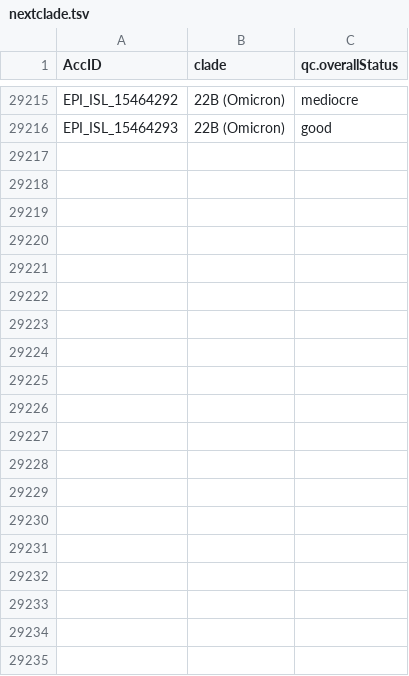
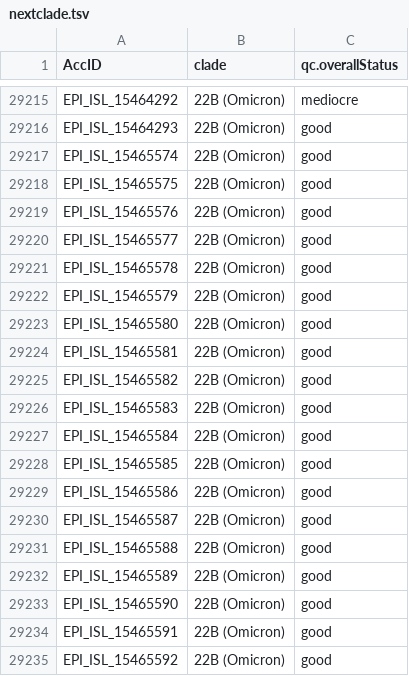
Before and after one commit to mgvi-nibm/c19-gsv, a TSV file: nextclade.tsv, drawn as a sheet; only a part is shown, gaps mark what is left out; the diff covers the shown part only.

```diff
--- a/nextclade.tsv
+++ b/nextclade.tsv
@@ -29216 +29216,20 @@ EPI_ISL_15464292	22B (Omicron)	mediocre
 EPI_ISL_15464293	22B (Omicron)	good
+EPI_ISL_15465574	22B (Omicron)	good
+EPI_ISL_15465575	22B (Omicron)	good
+EPI_ISL_15465576	22B (Omicron)	good
+EPI_ISL_15465577	22B (Omicron)	good
+EPI_ISL_15465578	22B (Omicron)	good
+EPI_ISL_15465579	22B (Omicron)	good
+EPI_ISL_15465580	22B (Omicron)	good
+EPI_ISL_15465581	22B (Omicron)	good
+EPI_ISL_15465582	22B (Omicron)	good
+EPI_ISL_15465583	22B (Omicron)	good
+EPI_ISL_15465584	22B (Omicron)	good
+EPI_ISL_15465585	22B (Omicron)	good
+EPI_ISL_15465586	22B (Omicron)	good
+EPI_ISL_15465587	22B (Omicron)	good
+EPI_ISL_15465588	22B (Omicron)	good
+EPI_ISL_15465589	22B (Omicron)	good
+EPI_ISL_15465590	22B (Omicron)	good
+EPI_ISL_15465591	22B (Omicron)	good
+EPI_ISL_15465592	22B (Omicron)	good
```
Also changed, not shown: 24 added rows elsewhere in this file, clades.csv, gender.csv, 11 other files.
